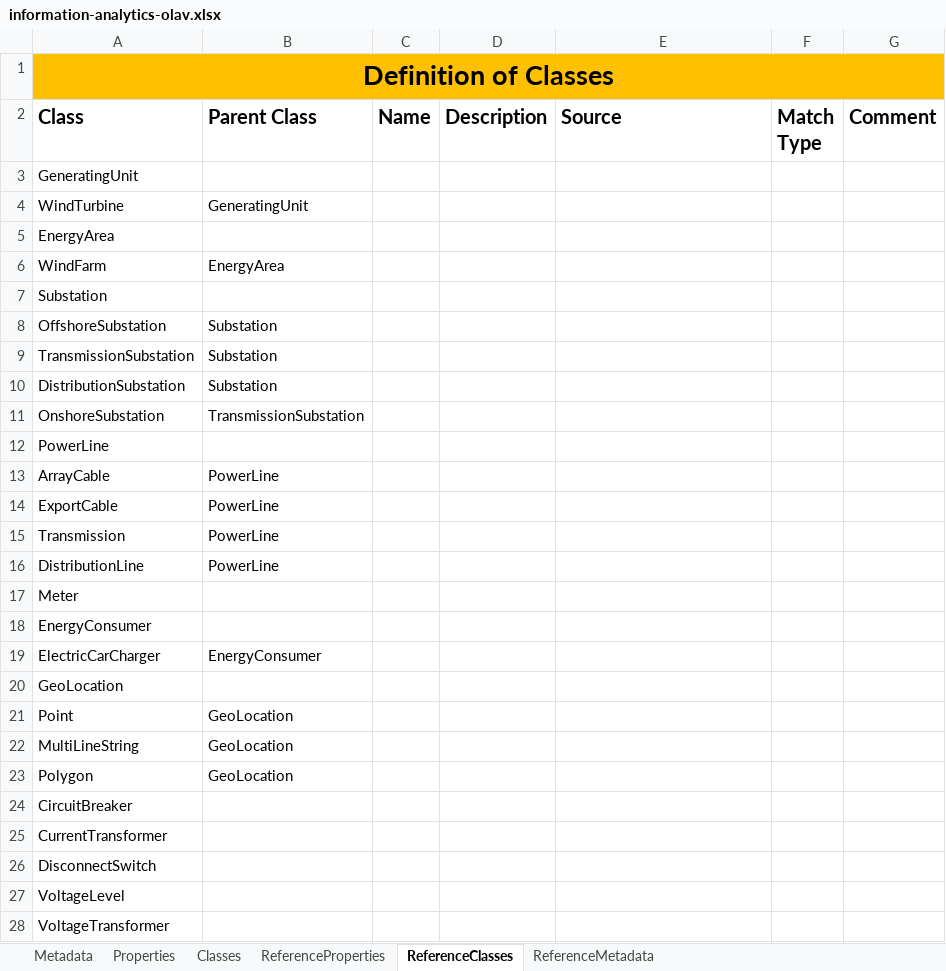
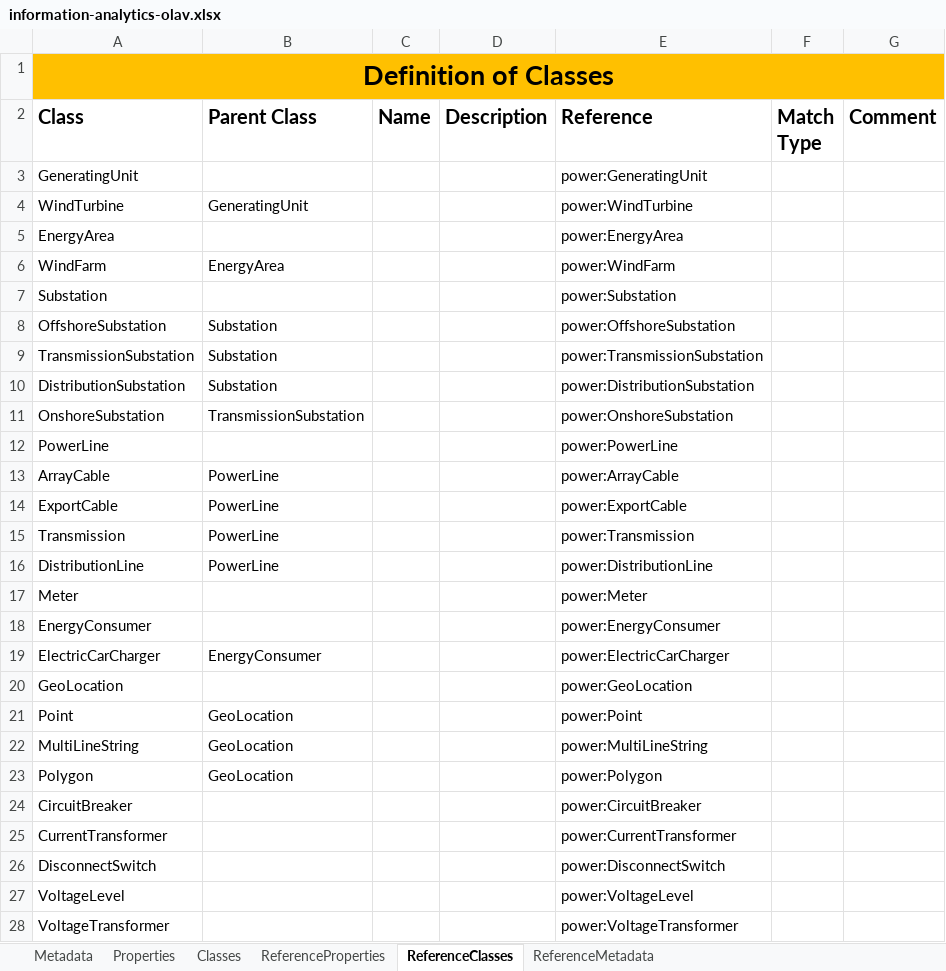
Before and after one commit to cognitedata/neat, an Excel workbook: docs/artifacts/rules/information-analytics-olav.xlsx, sheet ReferenceClasses, drawn as a sheet; values as stored, in another font and other column widths than the file's, no borders; the diff names each change by its address in the sheet, - before the commit and + after, or states it on an @@ line.

```diff
--- a/docs/artifacts/rules/information-analytics-olav.xlsx (sheet ReferenceClasses)
+++ b/docs/artifacts/rules/information-analytics-olav.xlsx (sheet ReferenceClasses)
-E2: Source
+E2: Reference
-E3 (Reference): (empty)
+E3 (Reference): power:GeneratingUnit
-E4 (Reference): (empty)
+E4 (Reference): power:WindTurbine
-E5 (Reference): (empty)
+E5 (Reference): power:EnergyArea
-E6 (Reference): (empty)
+E6 (Reference): power:WindFarm
-E7 (Reference): (empty)
+E7 (Reference): power:Substation
-E8 (Reference): (empty)
+E8 (Reference): power:OffshoreSubstation
-E9 (Reference): (empty)
+E9 (Reference): power:TransmissionSubstation
-E10 (Reference): (empty)
+E10 (Reference): power:DistributionSubstation
-E11 (Reference): (empty)
+E11 (Reference): power:OnshoreSubstation
-E12 (Reference): (empty)
+E12 (Reference): power:PowerLine
-E13 (Reference): (empty)
+E13 (Reference): power:ArrayCable
-E14 (Reference): (empty)
+E14 (Reference): power:ExportCable
-E15 (Reference): (empty)
+E15 (Reference): power:Transmission
-E16 (Reference): (empty)
+E16 (Reference): power:DistributionLine
-E17 (Reference): (empty)
+E17 (Reference): power:Meter
-E18 (Reference): (empty)
+E18 (Reference): power:EnergyConsumer
-E19 (Reference): (empty)
+E19 (Reference): power:ElectricCarCharger
-E20 (Reference): (empty)
+E20 (Reference): power:GeoLocation
-E21 (Reference): (empty)
+E21 (Reference): power:Point
-E22 (Reference): (empty)
+E22 (Reference): power:MultiLineString
-E23 (Reference): (empty)
+E23 (Reference): power:Polygon
-E24 (Reference): (empty)
+E24 (Reference): power:CircuitBreaker
-E25 (Reference): (empty)
+E25 (Reference): power:CurrentTransformer
-E26 (Reference): (empty)
+E26 (Reference): power:DisconnectSwitch
-E27 (Reference): (empty)
+E27 (Reference): power:VoltageLevel
-E28 (Reference): (empty)
+E28 (Reference): power:VoltageTransformer
```
Also changed, not shown: sheet ReferenceProperties, sheet Classes, 4 other files.
